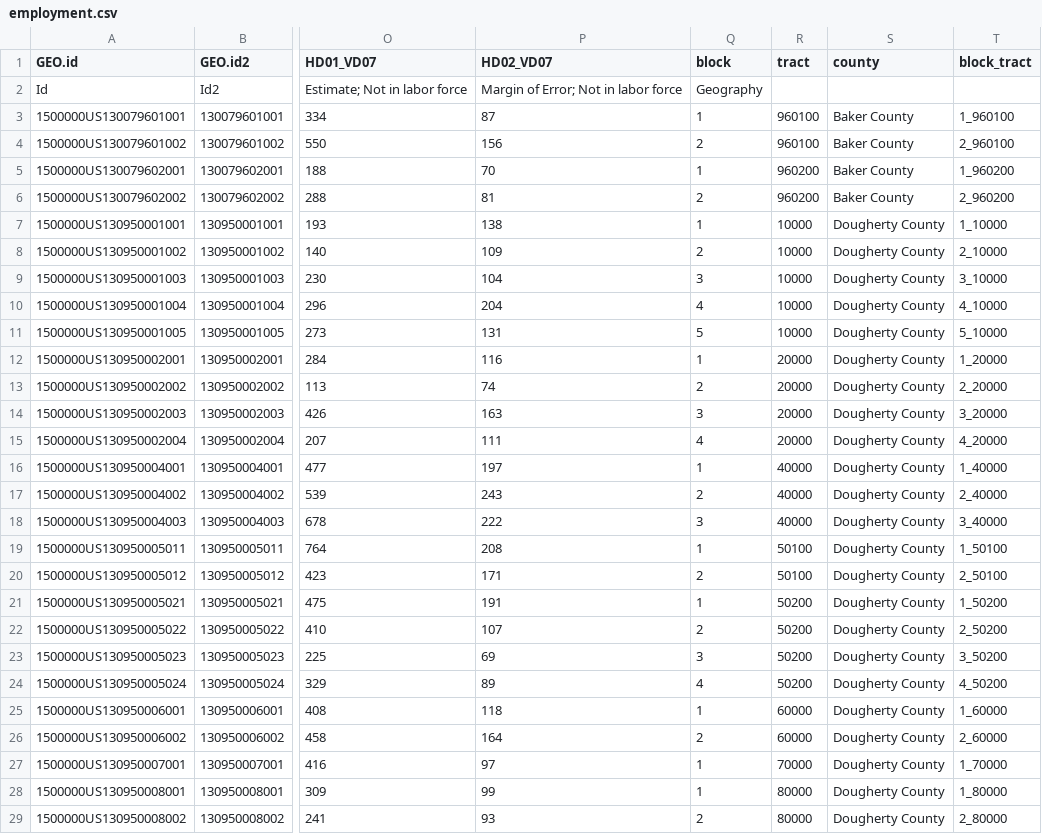
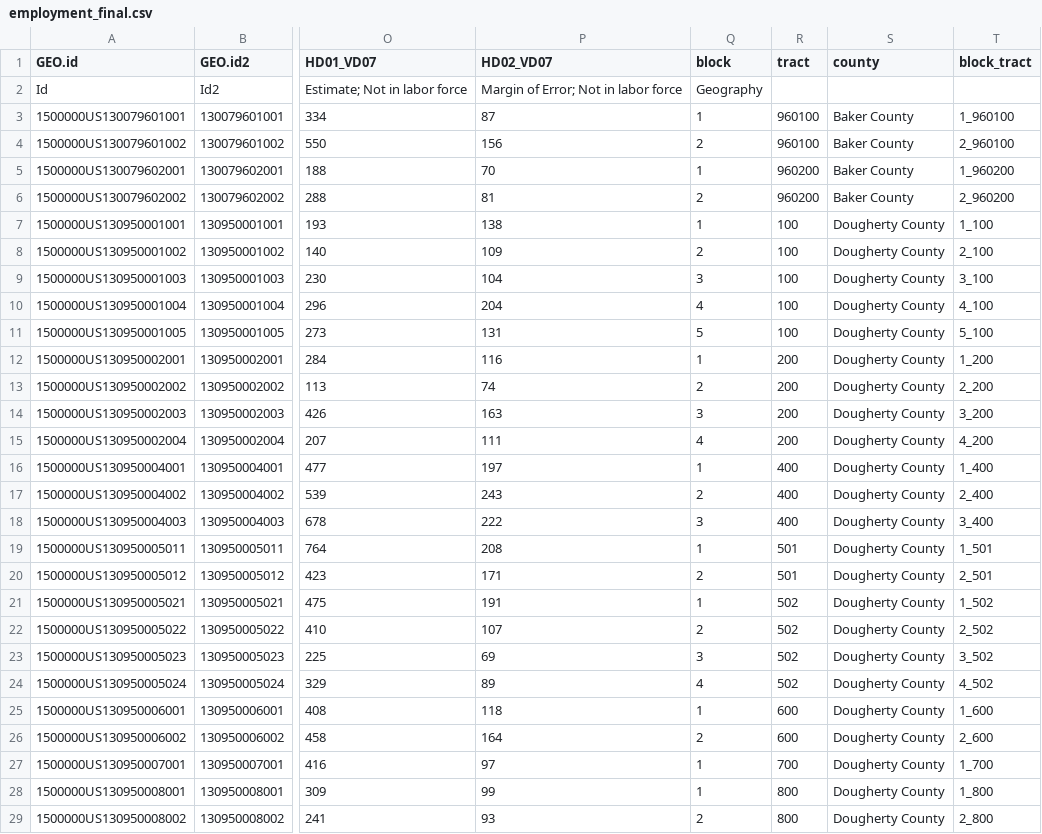
Before and after one commit to asensio-lab/albany-housing-analytics, a CSV file: census_processing/employment_final.csv (was census_processing/employment.csv), drawn as a sheet; only a part is shown, gaps mark what is left out; the diff covers the shown part only; the diff names each change by its address in the sheet, - before the commit and + after, or states it on an @@ line.

```diff
--- a/census_processing/employment.csv
+++ b/census_processing/employment_final.csv
-R7:R11 (tract): 10000
+R7:R11 (tract): 100
-T7 (block_tract): 1_10000
+T7 (block_tract): 1_100
-T8 (block_tract): 2_10000
+T8 (block_tract): 2_100
-T9 (block_tract): 3_10000
+T9 (block_tract): 3_100
-T10 (block_tract): 4_10000
+T10 (block_tract): 4_100
-T11 (block_tract): 5_10000
+T11 (block_tract): 5_100
-R12:R15 (tract): 20000
+R12:R15 (tract): 200
-T12 (block_tract): 1_20000
+T12 (block_tract): 1_200
-T13 (block_tract): 2_20000
+T13 (block_tract): 2_200
-T14 (block_tract): 3_20000
+T14 (block_tract): 3_200
-T15 (block_tract): 4_20000
+T15 (block_tract): 4_200
-R16:R18 (tract): 40000
+R16:R18 (tract): 400
-T16 (block_tract): 1_40000
+T16 (block_tract): 1_400
-T17 (block_tract): 2_40000
+T17 (block_tract): 2_400
-T18 (block_tract): 3_40000
+T18 (block_tract): 3_400
-R19:R20 (tract): 50100
+R19:R20 (tract): 501
-T19 (block_tract): 1_50100
+T19 (block_tract): 1_501
-T20 (block_tract): 2_50100
+T20 (block_tract): 2_501
-R21:R24 (tract): 50200
+R21:R24 (tract): 502
-T21 (block_tract): 1_50200
+T21 (block_tract): 1_502
-T22 (block_tract): 2_50200
+T22 (block_tract): 2_502
-T23 (block_tract): 3_50200
+T23 (block_tract): 3_502
-T24 (block_tract): 4_50200
+T24 (block_tract): 4_502
-R25:R26 (tract): 60000
+R25:R26 (tract): 600
-T25 (block_tract): 1_60000
+T25 (block_tract): 1_600
-T26 (block_tract): 2_60000
+T26 (block_tract): 2_600
-R27 (tract): 70000
+R27 (tract): 700
-T27 (block_tract): 1_70000
+T27 (block_tract): 1_700
-R28:R29 (tract): 80000
+R28:R29 (tract): 800
-T28 (block_tract): 1_80000
+T28 (block_tract): 1_800
-T29 (block_tract): 2_80000
+T29 (block_tract): 2_800
```
Also changed, not shown: 28 edited cells elsewhere in this file, census_processing/owner_renter_final.csv, 5 other files.
